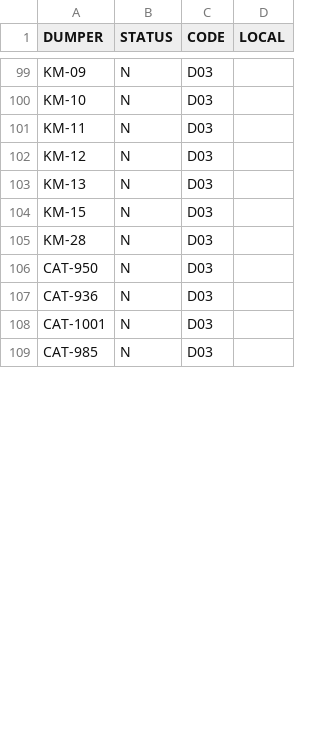
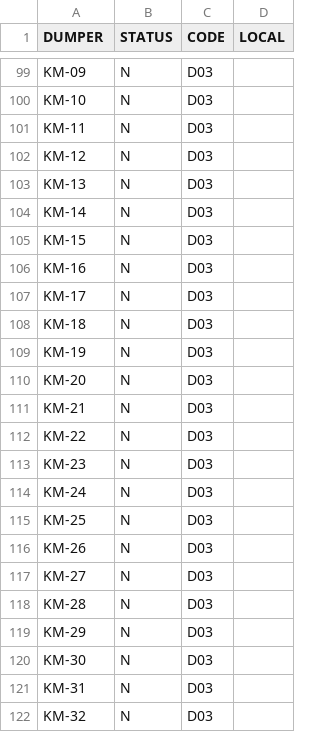
Before and after one commit to dchstats/dch-incentive, a CSV file: incentive_scheme/dumpers.csv, drawn as a sheet; only a part is shown, gaps mark what is left out; the diff covers the shown part only.

Commit message:
Update dumpers.csv

```diff
--- a/incentive_scheme/dumpers.csv
+++ b/incentive_scheme/dumpers.csv
@@ -103,7 +103,20 @@ KM-12,N,D03,
 KM-13,N,D03,
+KM-14,N,D03,
 KM-15,N,D03,
+KM-16,N,D03,
+KM-17,N,D03,
+KM-18,N,D03,
+KM-19,N,D03,
+KM-20,N,D03,
+KM-21,N,D03,
+KM-22,N,D03,
+KM-23,N,D03,
+KM-24,N,D03,
+KM-25,N,D03,
+KM-26,N,D03,
+KM-27,N,D03,
 KM-28,N,D03,
-CAT-950,N,D03,
-CAT-936,N,D03,
-CAT-1001,N,D03,
-CAT-985,N,D03,
+KM-29,N,D03,
+KM-30,N,D03,
+KM-31,N,D03,
+KM-32,N,D03,
```
Also changed, not shown: 25 added rows and 13 edited cells elsewhere in this file.
